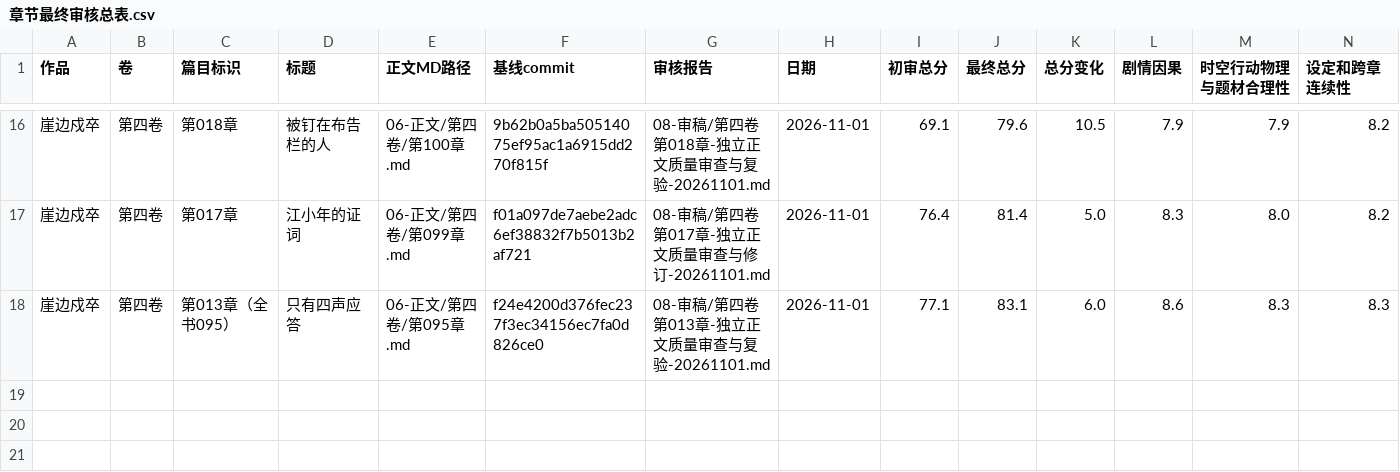
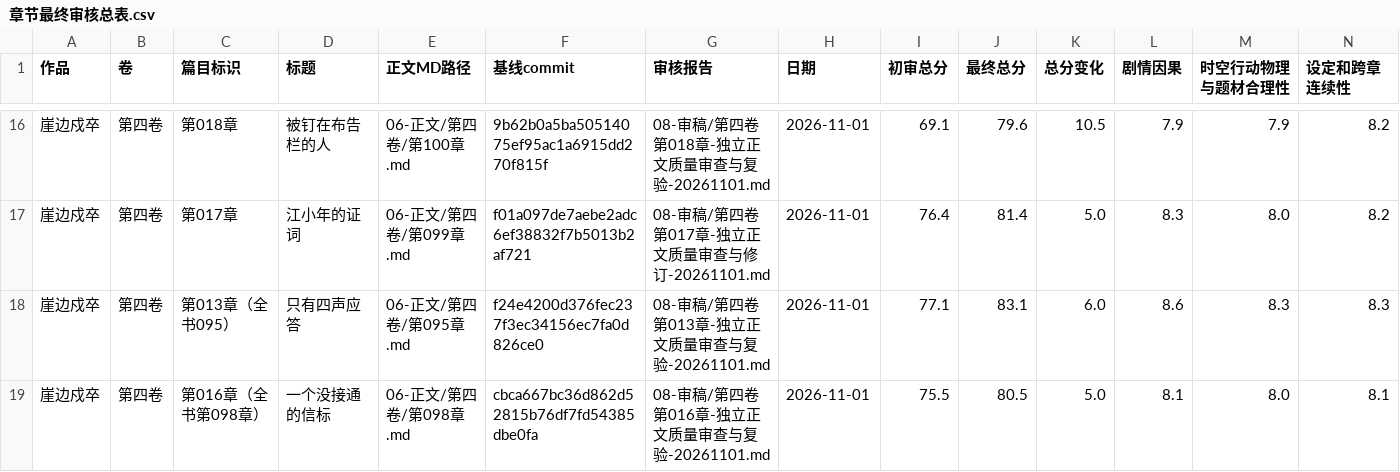
Before and after one commit to yuqiangdede/The-Last-Watch, a CSV file: 08-审稿/章节最终审核总表.csv, drawn as a sheet; only a part is shown, gaps mark what is left out; rows hold the shown columns only; the diff names each change by its address in the sheet, - before the commit and + after, or states it on an @@ line.

```diff
--- a/08-审稿/章节最终审核总表.csv
+++ b/08-审稿/章节最终审核总表.csv
+row 19: 崖边戍卒 | 第四卷 | 第016章（全书第098章） | 一个没接通的信标 | 06-正文/第四卷/第098章.md | cbca667bc36d862d52815b76df7fd54385dbe0fa | 08-审稿/第四卷第016章-独立正文质量审查与复验-20261101.md | 2026-11-01 | 75.5 | 80.5 | 5.0 | 8.1 | 8.0 | 8.1
```
Also changed, not shown: 8 other files.
